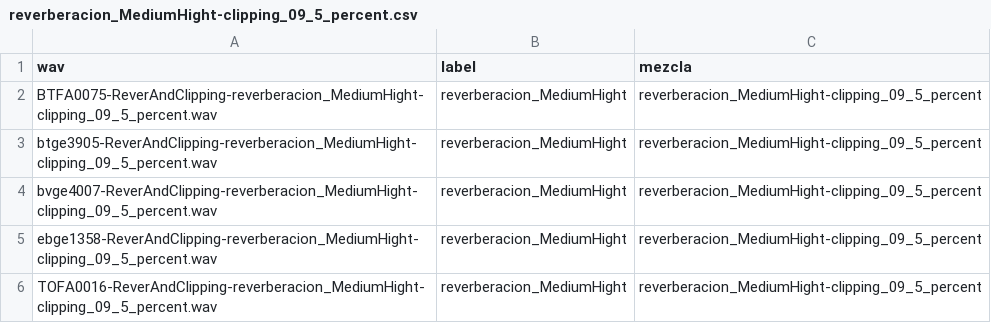
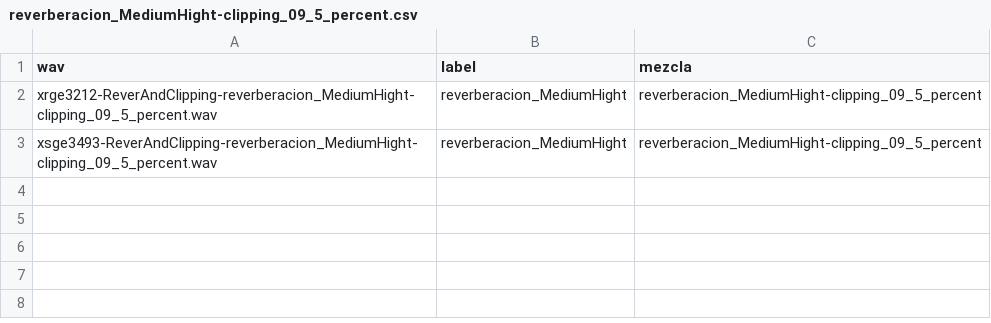
Before and after one commit to alexgomezalanis/cnn-rnn-spoof-detection, a CSV file: protocols/reverberacion_MediumHight-clipping_09_5_percent.csv, drawn as a sheet.

```diff
--- a/protocols/reverberacion_MediumHight-clipping_09_5_percent.csv
+++ b/protocols/reverberacion_MediumHight-clipping_09_5_percent.csv
@@ -1,6 +1,3 @@
 wav,label,mezcla
-BTFA0075-ReverAndClipping-reverberacion_MediumHight-clipping_09_5_percent.wav,reverberacion_MediumHight,reverberacion_MediumHight-clipping_09_5_percent
-btge3905-ReverAndClipping-reverberacion_MediumHight-clipping_09_5_percent.wav,reverberacion_MediumHight,reverberacion_MediumHight-clipping_09_5_percent
-bvge4007-ReverAndClipping-reverberacion_MediumHight-clipping_09_5_percent.wav,reverberacion_MediumHight,reverberacion_MediumHight-clipping_09_5_percent
-ebge1358-ReverAndClipping-reverberacion_MediumHight-clipping_09_5_percent.wav,reverberacion_MediumHight,reverberacion_MediumHight-clipping_09_5_percent
-TOFA0016-ReverAndClipping-reverberacion_MediumHight-clipping_09_5_percent.wav,reverberacion_MediumHight,reverberacion_MediumHight-clipping_09_5_percent
+xrge3212-ReverAndClipping-reverberacion_MediumHight-clipping_09_5_percent.wav,reverberacion_MediumHight,reverberacion_MediumHight-clipping_09_5_percent
+xsge3493-ReverAndClipping-reverberacion_MediumHight-clipping_09_5_percent.wav,reverberacion_MediumHight,reverberacion_MediumHight-clipping_09_5_percent
```
Also changed, not shown: protocols/noise_0_5db_SNR-reverberacion_Lowhight.csv, protocols/noise_0_5db_SNR-reverberacion_MediumLow.csv, 28 other files.
